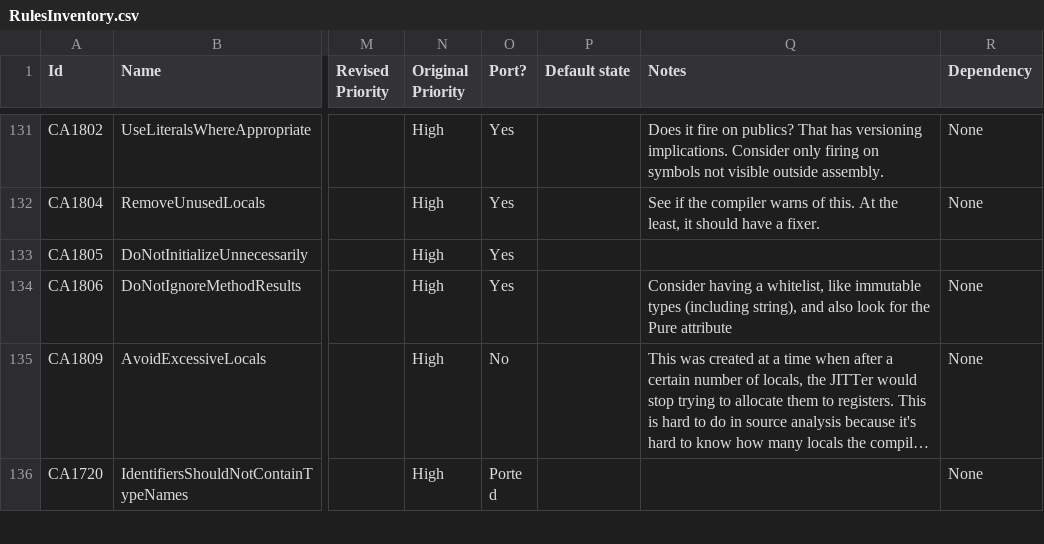
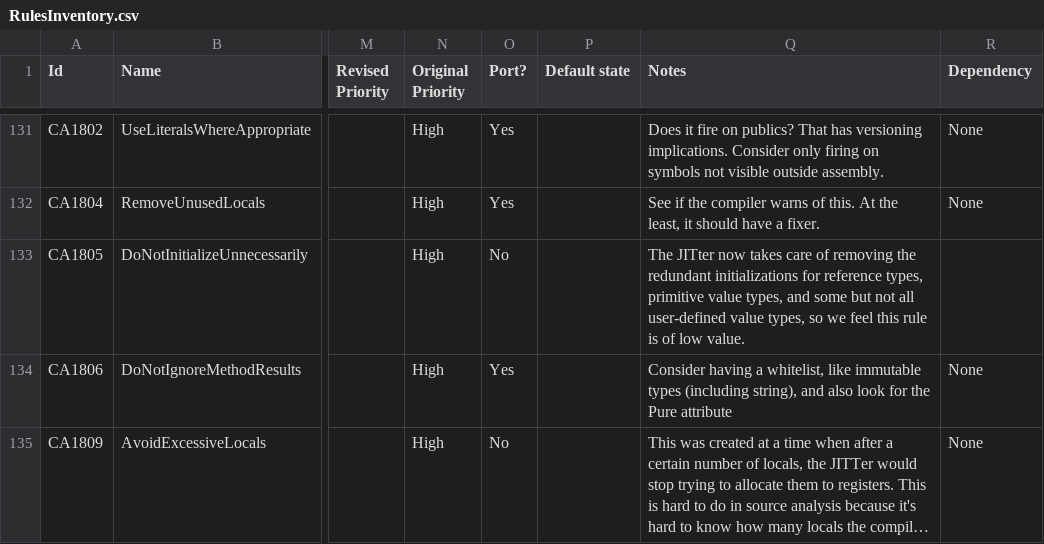
Before and after one commit to dotnet/roslyn-analyzers, a CSV file: RulesInventory.csv, drawn as a sheet; only a part is shown, gaps mark what is left out; the shorter side is filled out with more unchanged rows; long unchanged cells end in …; the diff names each change by its address in the sheet, - before the commit and + after, or states it on an @@ line.

```diff
--- a/RulesInventory.csv
+++ b/RulesInventory.csv
-O133 (Port?): Yes
+O133 (Port?): No
-Q133 (Notes): (empty)
+Q133 (Notes): The JITter now takes care of removing the redundant initializations for reference types, primitive value types, and some but not all user-defined value types, so we feel this rule is of low value.
```
Also changed, not shown: 1 other file.
